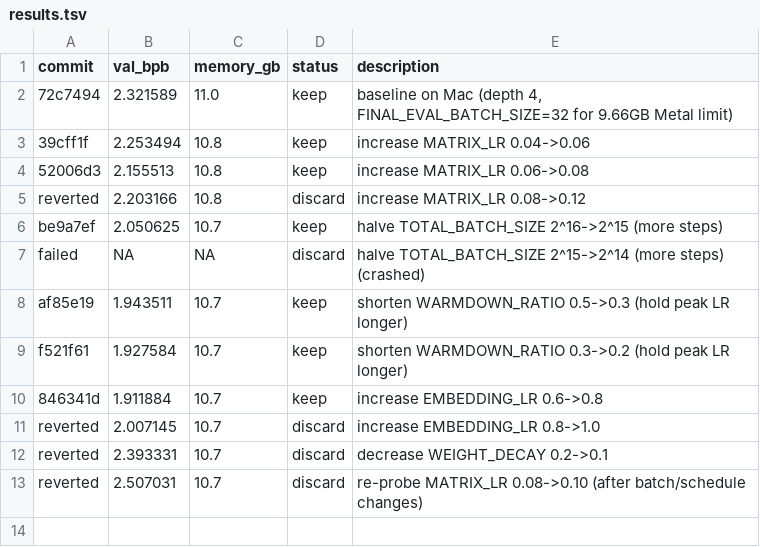
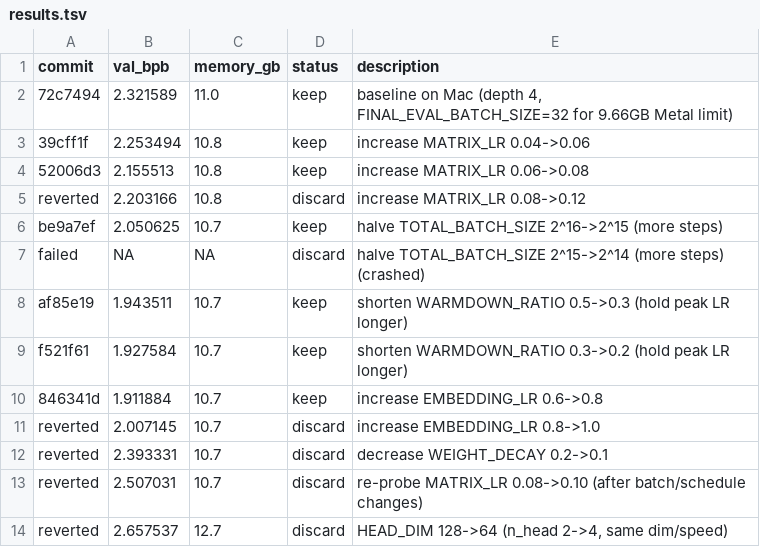
Before and after one commit to syami/autoresearch-mlx, a TSV file: results.tsv, drawn as a sheet.

```diff
--- a/results.tsv
+++ b/results.tsv
@@ -13 +13,2 @@ reverted	2.393331	10.7	discard	decrease WEIGHT_DECAY 0.2->0.1
 reverted	2.507031	10.7	discard	re-probe MATRIX_LR 0.08->0.10 (after batch/schedule changes)
+reverted	2.657537	12.7	discard	HEAD_DIM 128->64 (n_head 2->4, same dim/speed)
```
